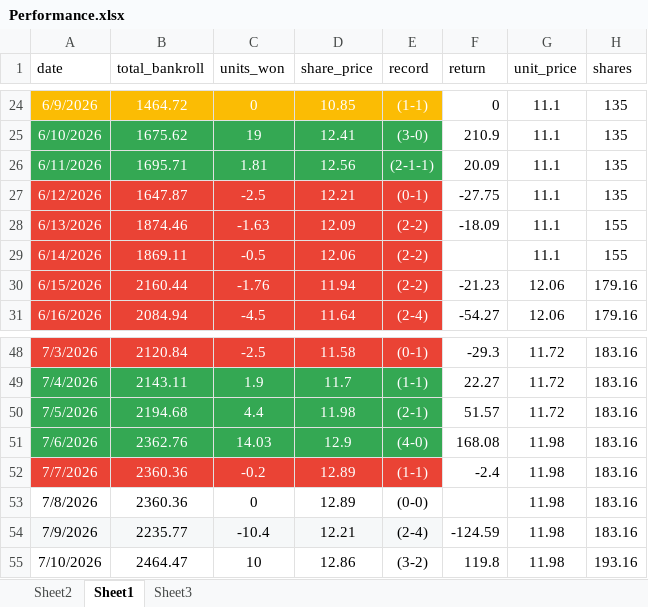
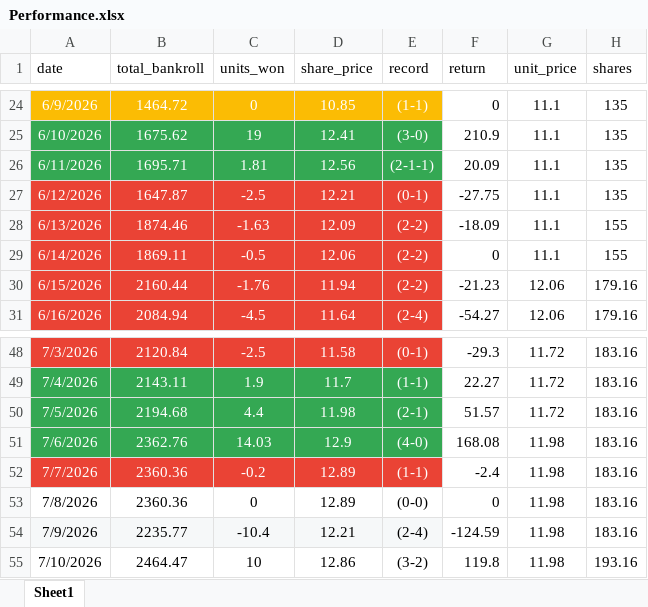
Before and after one commit to bellanov/the-private-ledger, an Excel workbook: backend/api/api/domain/data/Performance.xlsx, sheet Sheet1, drawn as a sheet; only a part is shown, gaps mark what is left out; values as stored, in another font and other column widths than the file's, no borders; the diff names each change by its address in the sheet, - before the commit and + after, or states it on an @@ line.

```diff
--- a/backend/api/api/domain/data/Performance.xlsx (sheet Sheet1)
+++ b/backend/api/api/domain/data/Performance.xlsx (sheet Sheet1)
-sheet tab: Sheet2
-sheet tab: Sheet3
-F29 (return): (empty)
+F29 (return): 0
-F53 (return): (empty)
+F53 (return): 0
```
Also changed, not shown: 8 other files.
